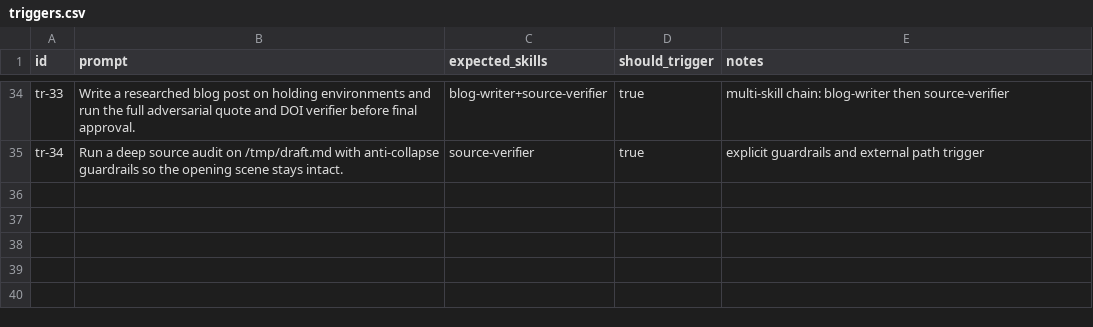
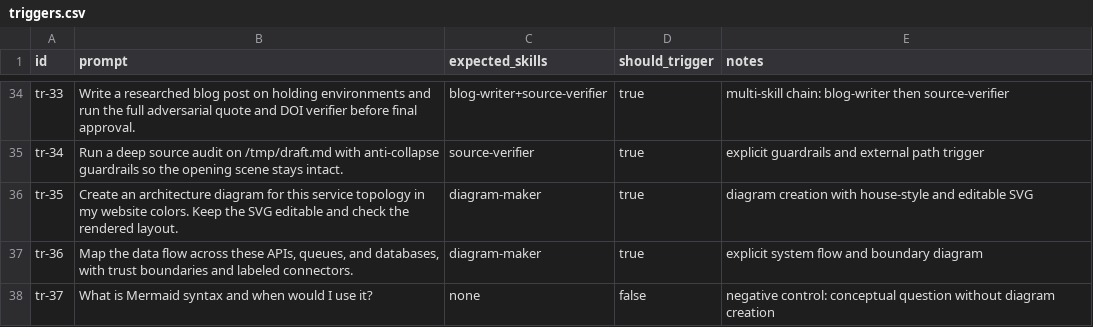
Before and after one commit to alexandrugris/alex-public-skills-collection, a CSV file: evals/triggers.csv, drawn as a sheet; only a part is shown, gaps mark what is left out.

Commit message:
Add source-editable diagram-maker skill

```diff
--- a/evals/triggers.csv
+++ b/evals/triggers.csv
@@ -35 +35,4 @@ tr-33,"Write a researched blog post on holding environments and run the full adv
 tr-34,"Run a deep source audit on /tmp/draft.md with anti-collapse guardrails so the opening scene stays intact.",source-verifier,true,explicit guardrails and external path trigger
+tr-35,"Create an architecture diagram for this service topology in my website colors. Keep the SVG editable and check the rendered layout.",diagram-maker,true,diagram creation with house-style and editable SVG
+tr-36,"Map the data flow across these APIs, queues, and databases, with trust boundaries and labeled connectors.",diagram-maker,true,explicit system flow and boundary diagram
+tr-37,"What is Mermaid syntax and when would I use it?",none,false,negative control: conceptual question without diagram creation
```
Also changed, not shown: 6 other files.
